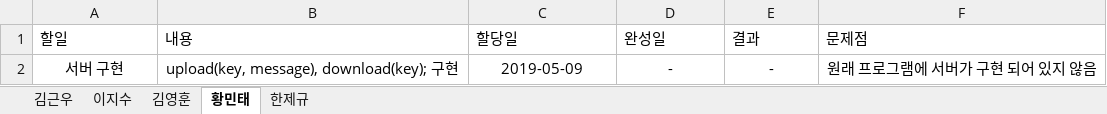
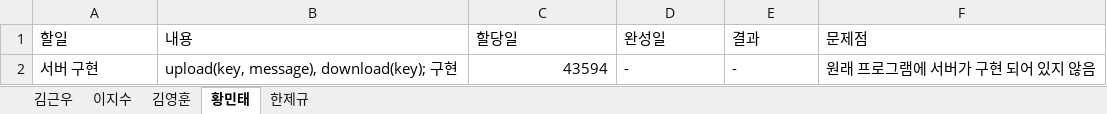
Before and after one commit to unit09/KNU-Software-Engineering-Team-15, an Excel workbook: IndividualWorkSheet.xlsx, sheet 황민태, drawn as a sheet; values as stored, in another font and other column widths than the file's, no borders; table styles not drawn; the diff names each change by its address in the sheet, - before the commit and + after, or states it on an @@ line.

```diff
--- a/IndividualWorkSheet.xlsx (sheet 황민태)
+++ b/IndividualWorkSheet.xlsx (sheet 황민태)
-A2:B2 alignment: center
+A2:B2 alignment: left
-C2 (할당일): 2019-05-09
+C2 (할당일): 43594
-C2 alignment: center
+C2 alignment: right
-D2:F2 alignment: center
+D2:F2 alignment: left
```
Also changed, not shown: sheet 한제규, sheet 이지수, sheet 김영훈.
